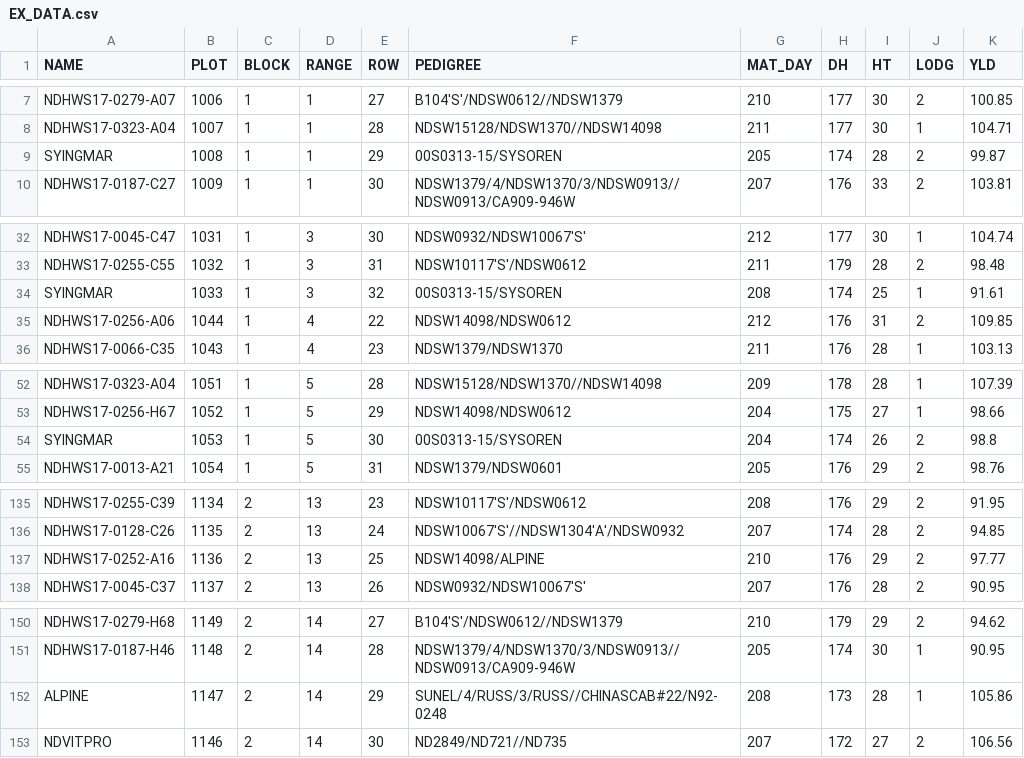
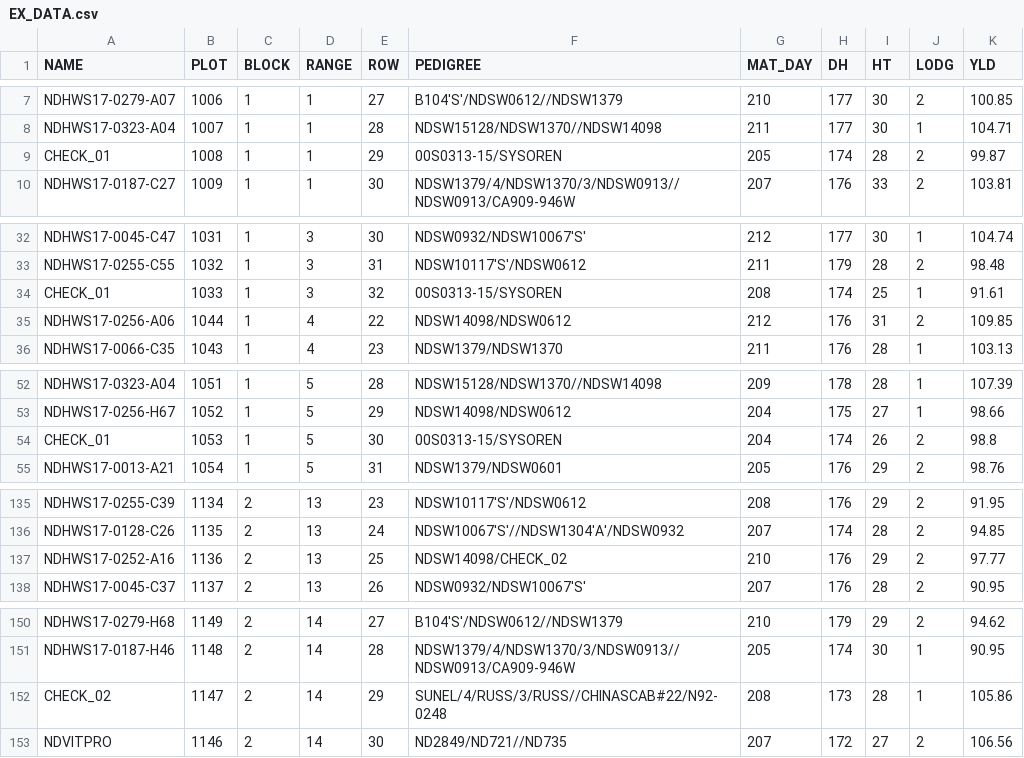
Before and after one commit to filipematias23/Bison-Fly_Workshop_01, a CSV file: EX_DATA.csv, drawn as a sheet; only a part is shown, gaps mark what is left out; the diff covers the shown part only.

```diff
--- a/EX_DATA.csv
+++ b/EX_DATA.csv
@@ -8,3 +8,3 @@ NDHWS17-0279-A07,1006,1,1,27,B104'S'/NDSW0612//NDSW1379,210,177,30,2,100.85
 NDHWS17-0323-A04,1007,1,1,28,NDSW15128/NDSW1370//NDSW14098,211,177,30,1,104.71
-SYINGMAR,1008,1,1,29,00S0313-15/SYSOREN,205,174,28,2,99.87
+CHECK_01,1008,1,1,29,00S0313-15/SYSOREN,205,174,28,2,99.87
 NDHWS17-0187-C27,1009,1,1,30,NDSW1379/4/NDSW1370/3/NDSW0913//NDSW0913/CA909-946W,207,176,33,2,103.81
@@ -33,3 +33,3 @@ NDHWS17-0045-C47,1031,1,3,30,NDSW0932/NDSW10067'S',212,177,30,1,104.74
 NDHWS17-0255-C55,1032,1,3,31,NDSW10117'S'/NDSW0612,211,179,28,2,98.48
-SYINGMAR,1033,1,3,32,00S0313-15/SYSOREN,208,174,25,1,91.61
+CHECK_01,1033,1,3,32,00S0313-15/SYSOREN,208,174,25,1,91.61
 NDHWS17-0256-A06,1044,1,4,22,NDSW14098/NDSW0612,212,176,31,2,109.85
@@ -53,3 +53,3 @@ NDHWS17-0323-A04,1051,1,5,28,NDSW15128/NDSW1370//NDSW14098,209,178,28,1,107.39
 NDHWS17-0256-H67,1052,1,5,29,NDSW14098/NDSW0612,204,175,27,1,98.66
-SYINGMAR,1053,1,5,30,00S0313-15/SYSOREN,204,174,26,2,98.8
+CHECK_01,1053,1,5,30,00S0313-15/SYSOREN,204,174,26,2,98.8
 NDHWS17-0013-A21,1054,1,5,31,NDSW1379/NDSW0601,205,176,29,2,98.76
@@ -136,3 +136,3 @@ NDHWS17-0255-C39,1134,2,13,23,NDSW10117'S'/NDSW0612,208,176,29,2,91.95
 NDHWS17-0128-C26,1135,2,13,24,NDSW10067'S'//NDSW1304'A'/NDSW0932,207,174,28,2,94.85
-NDHWS17-0252-A16,1136,2,13,25,NDSW14098/ALPINE,210,176,29,2,97.77
+NDHWS17-0252-A16,1136,2,13,25,NDSW14098/CHECK_02,210,176,29,2,97.77
 NDHWS17-0045-C37,1137,2,13,26,NDSW0932/NDSW10067'S',207,176,28,2,90.95
@@ -151,3 +151,3 @@ NDHWS17-0279-H68,1149,2,14,27,B104'S'/NDSW0612//NDSW1379,210,179,29,2,94.62
 NDHWS17-0187-H46,1148,2,14,28,NDSW1379/4/NDSW1370/3/NDSW0913//NDSW0913/CA909-946W,205,174,30,1,90.95
-ALPINE,1147,2,14,29,SUNEL/4/RUSS/3/RUSS//CHINASCAB#22/N92-0248,208,173,28,1,105.86
+CHECK_02,1147,2,14,29,SUNEL/4/RUSS/3/RUSS//CHINASCAB#22/N92-0248,208,173,28,1,105.86
 NDVITPRO,1146,2,14,30,ND2849/ND721//ND735,207,172,27,2,106.56
```
Also changed, not shown: 9 edited cells elsewhere in this file, 2 other files.
